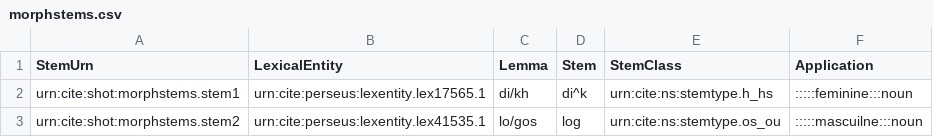
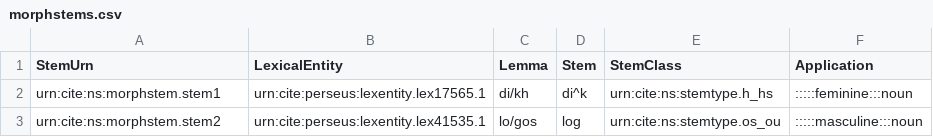
Before and after one commit to neelsmith/greeklang, a CSV file: data/morphstems.csv, drawn as a sheet.

```diff
--- a/data/morphstems.csv
+++ b/data/morphstems.csv
@@ -1,3 +1,3 @@
 StemUrn,LexicalEntity,Lemma,Stem,StemClass,Application
-"urn:cite:shot:morphstems.stem1","urn:cite:perseus:lexentity.lex17565.1","di/kh","di^k",urn:cite:ns:stemtype.h_hs,":::::feminine:::noun"
-"urn:cite:shot:morphstems.stem2","urn:cite:perseus:lexentity.lex41535.1","lo/gos","log",urn:cite:ns:stemtype.os_ou,":::::mascuilne:::noun"
+"urn:cite:ns:morphstem.stem1","urn:cite:perseus:lexentity.lex17565.1","di/kh","di^k",urn:cite:ns:stemtype.h_hs,":::::feminine:::noun"
+"urn:cite:ns:morphstem.stem2","urn:cite:perseus:lexentity.lex41535.1","lo/gos","log",urn:cite:ns:stemtype.os_ou,":::::masculine:::noun"
```
Also changed, not shown: data/endings.csv, 6 other files.
